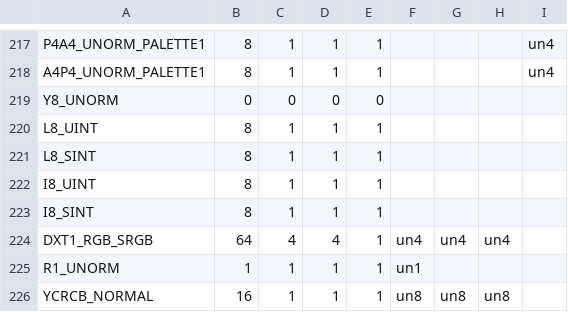
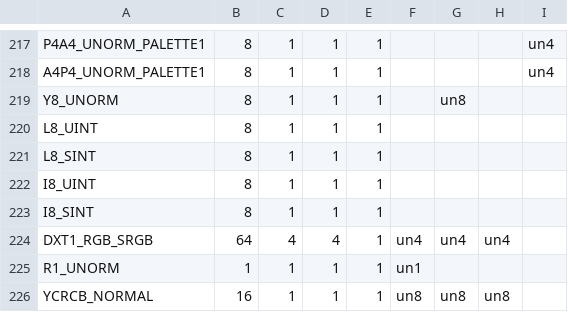
Before and after one commit to openharmony/third_party_mesa3d, a CSV file: src/intel/isl/isl_format_layout.csv, drawn as a sheet; only a part is shown, gaps mark what is left out; the diff names each change by its address in the sheet, - before the commit and + after, or states it on an @@ line.

Commit message:
isl: set bpb for Y8_UNORM
This isn't a format we use in any of the drivers but for consistency
just give it a correct bpb.

We also set the luminance in the G channel. We can't actually use this
format with the 3D sampler (only media).

Signed-off-by: Lionel Landwerlin <lionel.g.landwerlin@intel.com>
Reviewed-by: Jason Ekstrand <jason@jlekstrand.net>
Part-of: <https://gitlab.freedesktop.org/mesa/mesa/-/merge_requests/2999>

```diff
--- a/src/intel/isl/isl_format_layout.csv
+++ b/src/intel/isl/isl_format_layout.csv
-B219: 0
+B219: 8
-C219: 0
+C219: 1
-D219: 0
+D219: 1
-E219: 0
+E219: 1
-G219: (empty)
+G219: un8
```
